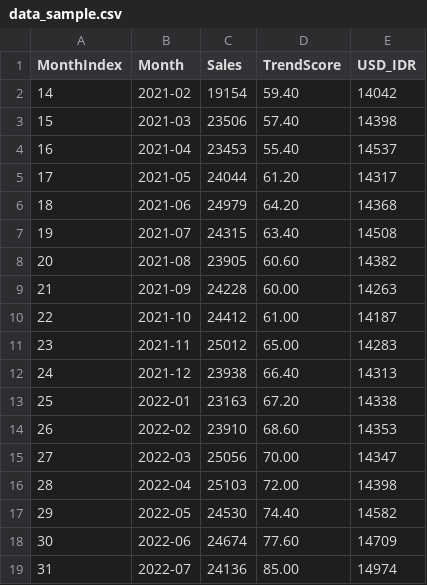
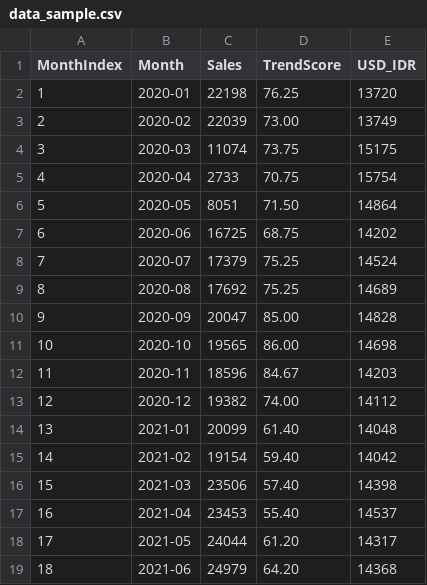
Before and after one commit to Joquinnnn/Fashion-trend-app, a CSV file: data_sample.csv, drawn as a sheet; only a part is shown; the shorter side is filled out with more unchanged rows; the diff names each change by its address in the sheet, - before the commit and + after, or states it on an @@ line.

Commit message:
Add files via upload

```diff
--- a/data_sample.csv
+++ b/data_sample.csv
+row 2: 1 | 2020-01 | 22198 | 76.25 | 13720
+row 3: 2 | 2020-02 | 22039 | 73.00 | 13749
+row 4: 3 | 2020-03 | 11074 | 73.75 | 15175
+row 5: 4 | 2020-04 | 2733 | 70.75 | 15754
+row 6: 5 | 2020-05 | 8051 | 71.50 | 14864
+row 7: 6 | 2020-06 | 16725 | 68.75 | 14202
+row 8: 7 | 2020-07 | 17379 | 75.25 | 14524
+row 9: 8 | 2020-08 | 17692 | 75.25 | 14689
+row 10: 9 | 2020-09 | 20047 | 85.00 | 14828
+row 11: 10 | 2020-10 | 19565 | 86.00 | 14698
+row 12: 11 | 2020-11 | 18596 | 84.67 | 14203
+row 13: 12 | 2020-12 | 19382 | 74.00 | 14112
+row 14: 13 | 2021-01 | 20099 | 61.40 | 14048
```
